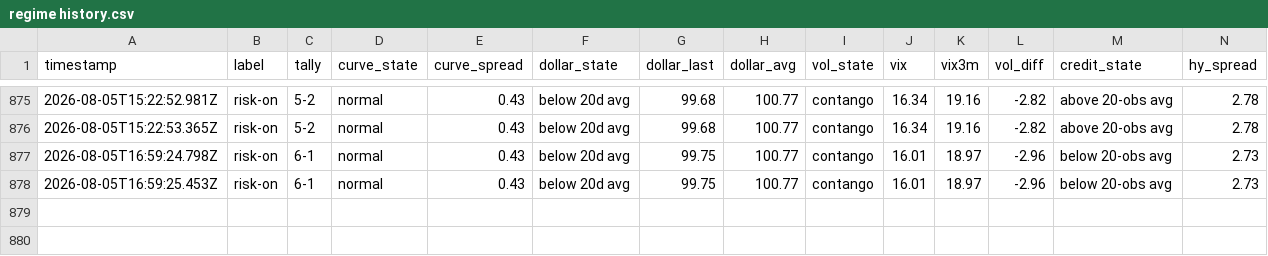
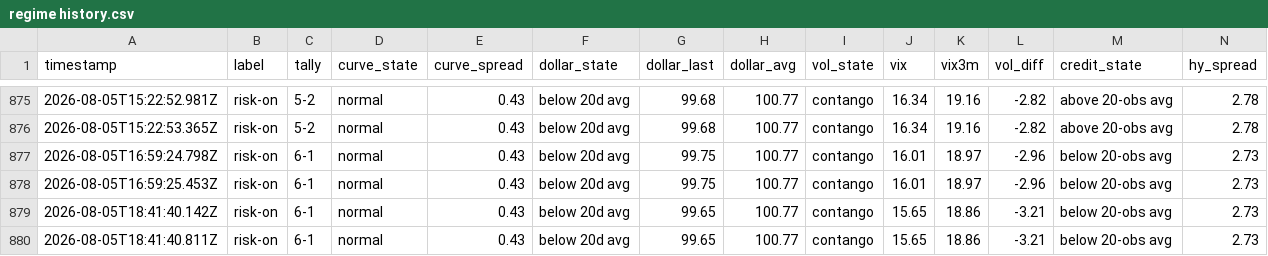
Before and after one commit to Jad-N/Market-Watcher, a CSV file: regime history.csv, drawn as a sheet; only a part is shown, gaps mark what is left out; rows hold the shown columns only; the diff names each change by its address in the sheet, - before the commit and + after, or states it on an @@ line.

```diff
--- a/regime history.csv
+++ b/regime history.csv
+row 879: 2026-08-05T18:41:40.142Z | risk-on | 6-1 | normal | 0.43 | below 20d avg | 99.65 | 100.77 | contango | 15.65 | 18.86 | -3.21 | below 20-obs avg | 2.73
+row 880: 2026-08-05T18:41:40.811Z | risk-on | 6-1 | normal | 0.43 | below 20d avg | 99.65 | 100.77 | contango | 15.65 | 18.86 | -3.21 | below 20-obs avg | 2.73
```
Also changed, not shown: docs/mood-history.csv, source-quality history.csv, 4 other files.
